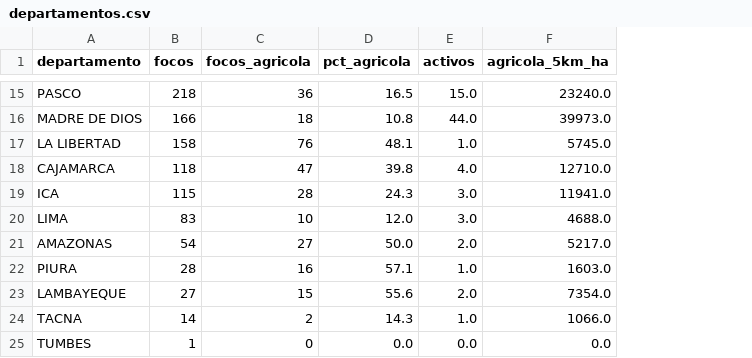
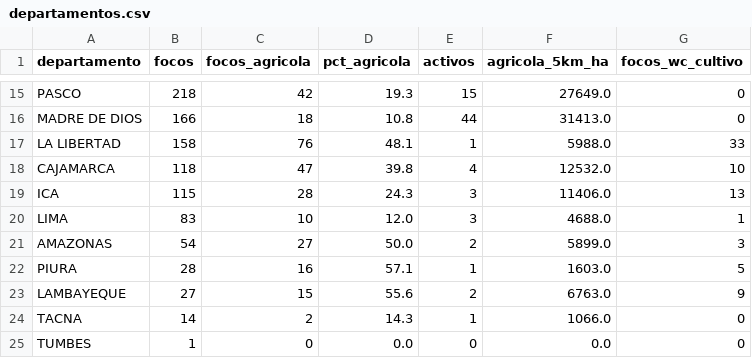
Before and after one commit to josuesoriavas/incendios-cultivos-peru, a CSV file: data/monitor/departamentos.csv, drawn as a sheet; only a part is shown, gaps mark what is left out; the diff covers the shown part only; the diff names each change by its address in the sheet, - before the commit and + after, or states it on an @@ line.

```diff
--- a/data/monitor/departamentos.csv
+++ b/data/monitor/departamentos.csv
+column G (focos_wc_cultivo), rows 15-25: 0 | 0 | 33 | 10 | 13 | 1 | 3 | 5 | 9 | 0 | 0
-C15 (focos_agricola): 36
+C15 (focos_agricola): 42
-D15 (pct_agricola): 16.5
+D15 (pct_agricola): 19.3
-E15 (activos): 15.0
+E15 (activos): 15
-F15 (agricola_5km_ha): 23240.0
+F15 (agricola_5km_ha): 27649.0
-E16 (activos): 44.0
+E16 (activos): 44
-F16 (agricola_5km_ha): 39973.0
+F16 (agricola_5km_ha): 31413.0
-E17 (activos): 1.0
+E17 (activos): 1
-F17 (agricola_5km_ha): 5745.0
+F17 (agricola_5km_ha): 5988.0
-E18 (activos): 4.0
+E18 (activos): 4
-F18 (agricola_5km_ha): 12710.0
+F18 (agricola_5km_ha): 12532.0
-E19:E20 (activos): 3.0
+E19:E20 (activos): 3
-F19 (agricola_5km_ha): 11941.0
+F19 (agricola_5km_ha): 11406.0
-E21 (activos): 2.0
+E21 (activos): 2
-F21 (agricola_5km_ha): 5217.0
+F21 (agricola_5km_ha): 5899.0
-E22 (activos): 1.0
+E22 (activos): 1
-E23 (activos): 2.0
+E23 (activos): 2
-F23 (agricola_5km_ha): 7354.0
+F23 (agricola_5km_ha): 6763.0
-E24 (activos): 1.0
+E24 (activos): 1
-E25 (activos): 0.0
+E25 (activos): 0
```
Also changed, not shown: 32 edited cells elsewhere in this file, data/monitor/incendios.csv, data/monitor/resumen.csv, 9 other files.
